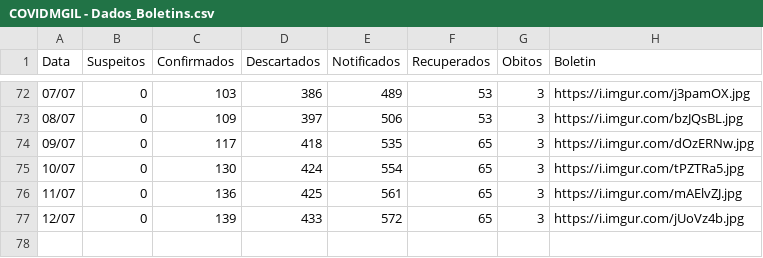
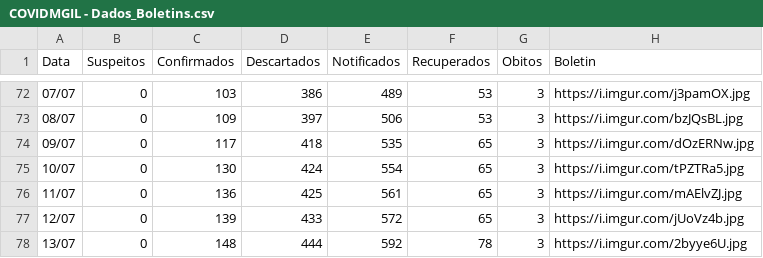
Before and after one commit to webalysson/covidmgil, a CSV file: dados/COVIDMGIL - Dados_Boletins.csv, drawn as a sheet; only a part is shown, gaps mark what is left out; the diff names each change by its address in the sheet, - before the commit and + after, or states it on an @@ line.

Commit message:
Dados atualizados 13/07

```diff
--- a/dados/COVIDMGIL - Dados_Boletins.csv
+++ b/dados/COVIDMGIL - Dados_Boletins.csv
+row 78: 13/07 | 0 | 148 | 444 | 592 | 78 | 3 | https://i.imgur.com/2byye6U.jpg
```
